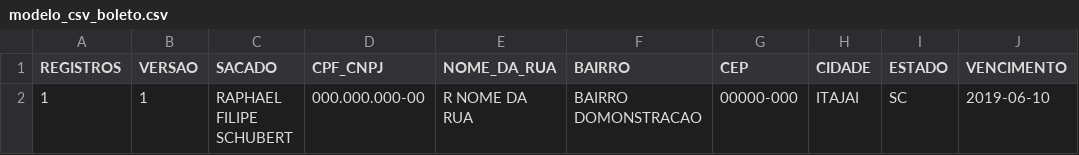
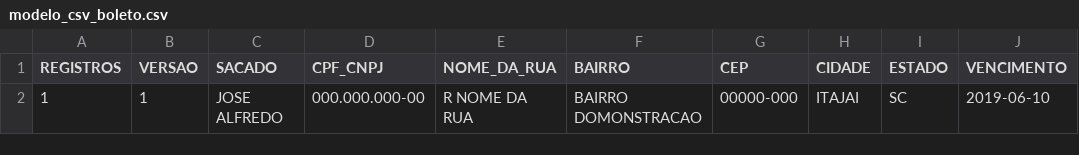
Before and after one commit to DigitalBanks/manual-integracao-boletos, a CSV file: exemplos/modelo_csv_boleto.csv, drawn as a sheet; only a part is shown; the diff names each change by its address in the sheet, - before the commit and + after, or states it on an @@ line.

```diff
--- a/exemplos/modelo_csv_boleto.csv
+++ b/exemplos/modelo_csv_boleto.csv
-C2 (SACADO): RAPHAEL FILIPE SCHUBERT
+C2 (SACADO): JOSE ALFREDO
```
Also changed, not shown: 2 other files.
